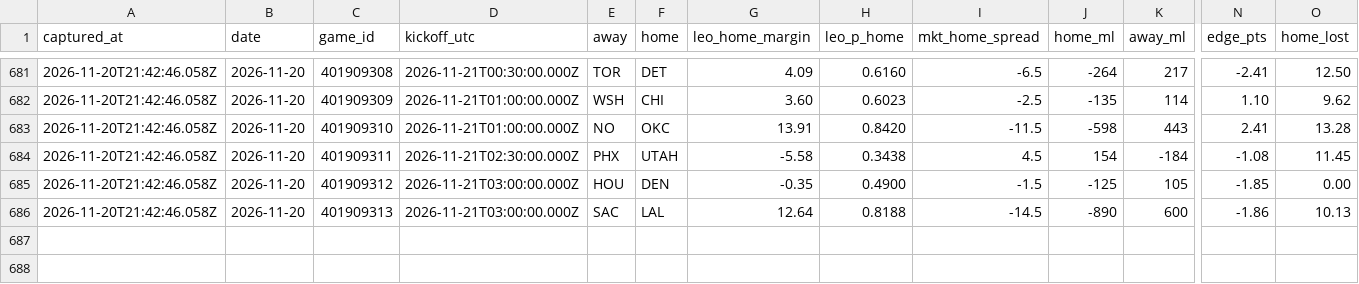
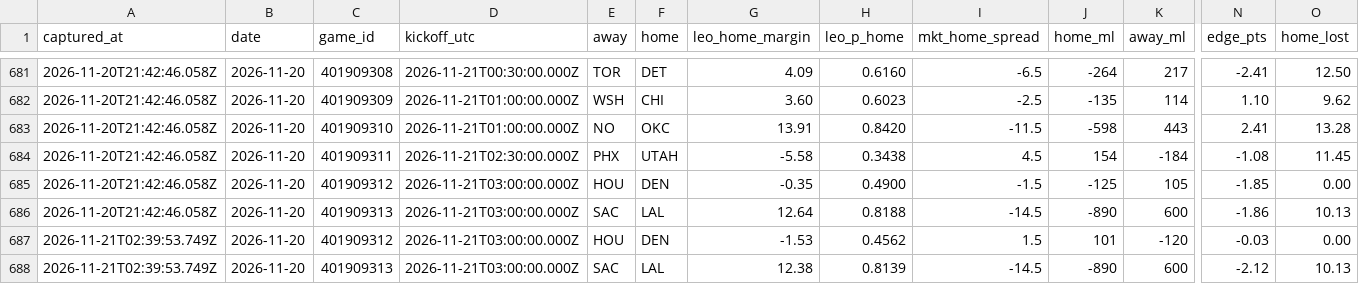
Before and after one commit to flychico/lydiaslab, a CSV file: data/nba/prediction-history.csv, drawn as a sheet; only a part is shown, gaps mark what is left out; rows hold the shown columns only; the diff names each change by its address in the sheet, - before the commit and + after, or states it on an @@ line.

```diff
--- a/data/nba/prediction-history.csv
+++ b/data/nba/prediction-history.csv
+row 687: 2026-11-21T02:39:53.749Z | 2026-11-20 | 401909312 | 2026-11-21T03:00:00.000Z | HOU | DEN | -1.53 | 0.4562 | 1.5 | 101 | -120 | -0.03 | 0.00
+row 688: 2026-11-21T02:39:53.749Z | 2026-11-20 | 401909313 | 2026-11-21T03:00:00.000Z | SAC | LAL | 12.38 | 0.8139 | -14.5 | -890 | 600 | -2.12 | 10.13
```
Also changed, not shown: data/predictions/nba.csv, data/predictions/nba/2026-11-20.csv, 31 other files.
